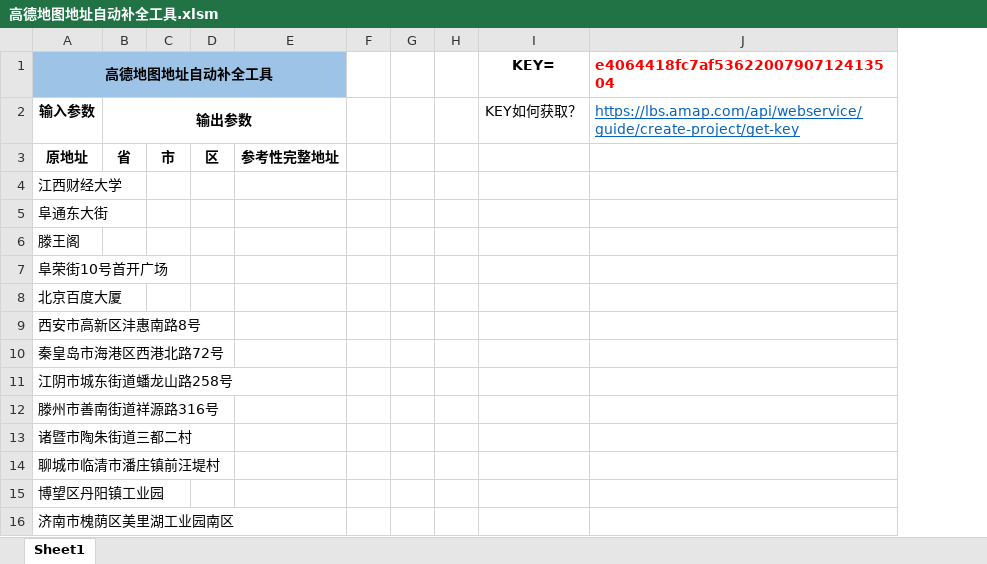
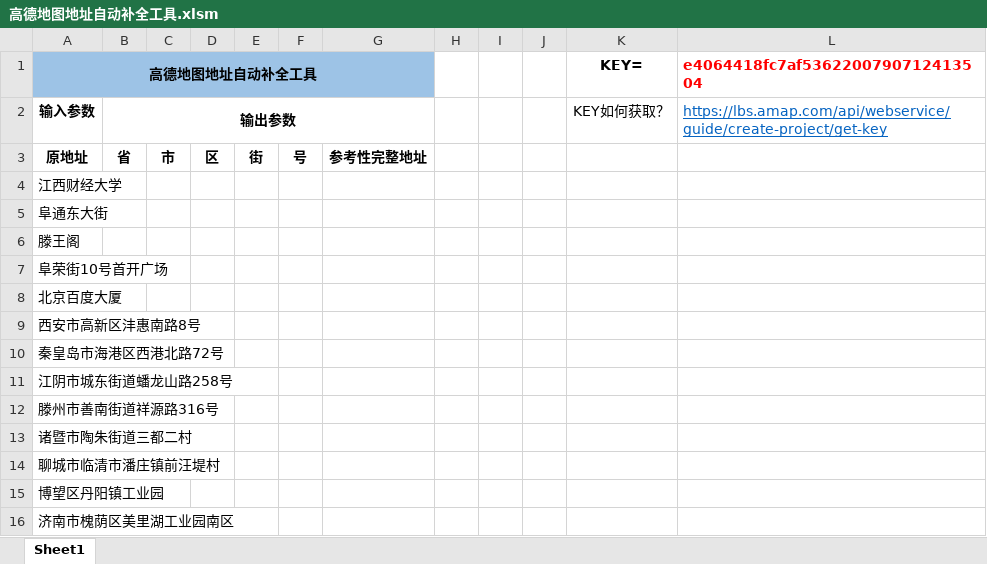
Before and after one commit to RyanSun1988/Tools-for-Auditer, an Excel workbook: 24_批量拆分发函地址为省市区信息/高德地图地址自动补全工具.xlsm, sheet Sheet1, drawn as a sheet; values as stored, in another font and other column widths than the file's, no borders; charts and pictures not drawn; the diff names each change by its address in the sheet, - before the commit and + after, or states it on an @@ line.

Commit message:
update stree and number

```diff
--- a/24_批量拆分发函地址为省市区信息/高德地图地址自动补全工具.xlsm (sheet Sheet1)
+++ b/24_批量拆分发函地址为省市区信息/高德地图地址自动补全工具.xlsm (sheet Sheet1)
+column E, row 3: 街
+column F, row 3: 号
```
Also changed, not shown: charts or pictures.
